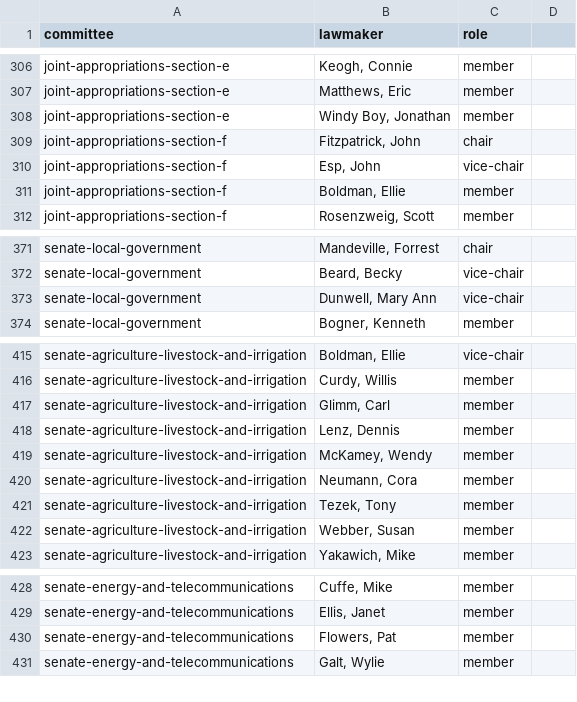
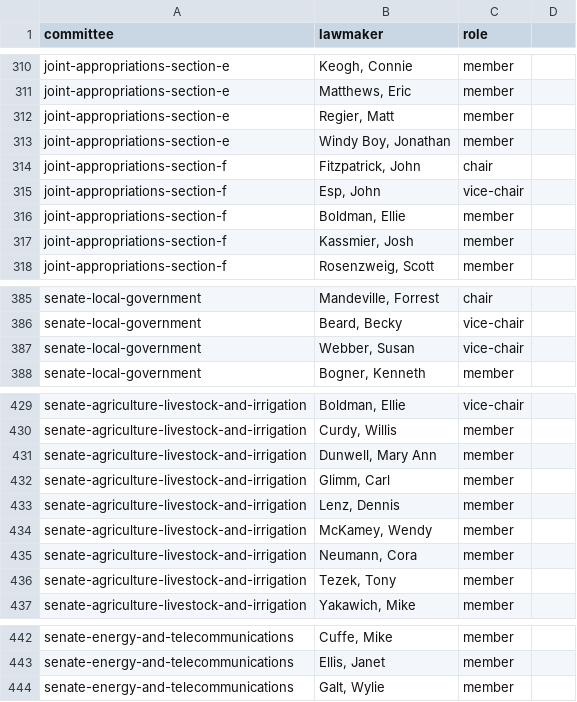
Before and after one commit to mtfreepress/capitol-tracker-2025, a CSV file: inputs/lawmakers/committee-assignments-2025.csv, drawn as a sheet; only a part is shown, gaps mark what is left out; the diff covers the shown part only.

Commit message:
Update senate committee assignments

```diff
--- a/inputs/lawmakers/committee-assignments-2025.csv
+++ b/inputs/lawmakers/committee-assignments-2025.csv
@@ -307,2 +311,3 @@ joint-appropriations-section-e,"Keogh, Connie",member
 joint-appropriations-section-e,"Matthews, Eric",member
+joint-appropriations-section-e,"Regier, Matt",member
 joint-appropriations-section-e,"Windy Boy, Jonathan",member
@@ -311,2 +316,3 @@ joint-appropriations-section-f,"Esp, John",vice-chair
 joint-appropriations-section-f,"Boldman, Ellie",member
+joint-appropriations-section-f,"Kassmier, Josh",member
 joint-appropriations-section-f,"Rosenzweig, Scott",member
@@ -372,3 +387,3 @@ senate-local-government,"Mandeville, Forrest",chair
 senate-local-government,"Beard, Becky",vice-chair
-senate-local-government,"Dunwell, Mary Ann",vice-chair
+senate-local-government,"Webber, Susan",vice-chair
 senate-local-government,"Bogner, Kenneth",member
@@ -416,2 +431,3 @@ senate-agriculture-livestock-and-irrigation,"Boldman, Ellie",vice-chair
 senate-agriculture-livestock-and-irrigation,"Curdy, Willis",member
+senate-agriculture-livestock-and-irrigation,"Dunwell, Mary Ann",member
 senate-agriculture-livestock-and-irrigation,"Glimm, Carl",member
@@ -421,3 +437,2 @@ senate-agriculture-livestock-and-irrigation,"Neumann, Cora",member
 senate-agriculture-livestock-and-irrigation,"Tezek, Tony",member
-senate-agriculture-livestock-and-irrigation,"Webber, Susan",member
 senate-agriculture-livestock-and-irrigation,"Yakawich, Mike",member
@@ -429,3 +444,2 @@ senate-energy-and-telecommunications,"Cuffe, Mike",member
 senate-energy-and-telecommunications,"Ellis, Janet",member
-senate-energy-and-telecommunications,"Flowers, Pat",member
 senate-energy-and-telecommunications,"Galt, Wylie",member
```
Also changed, not shown: 14 added rows, 2 removed rows and 6 moved rows elsewhere in this file.
